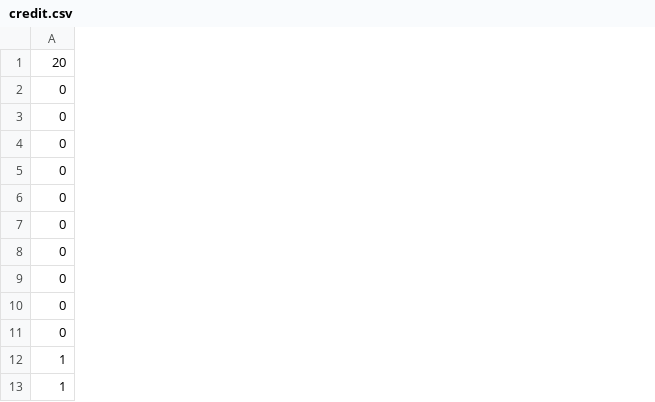
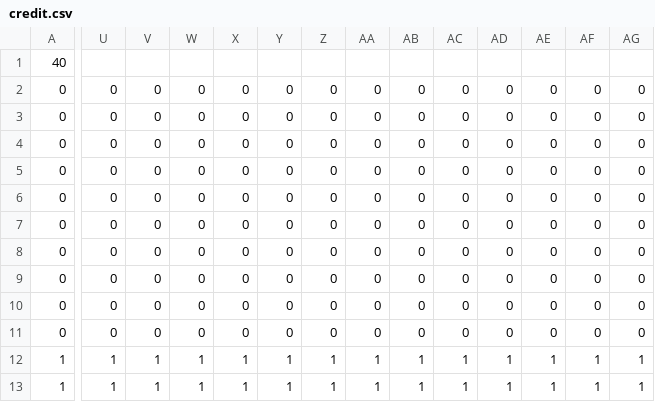
Before and after one commit to TeamTrickle/Trickle, a CSV file: trickleLibrary/OG2D/data/map/credit.csv, drawn as a sheet; only a part is shown, gaps mark what is left out; the diff covers the shown part only; the diff names each change by its address in the sheet, - before the commit and + after, or states it on an @@ line.

Commit message:
credit

```diff
--- a/trickleLibrary/OG2D/data/map/credit.csv
+++ b/trickleLibrary/OG2D/data/map/credit.csv
+column U, rows 2-13: 0 | 0 | 0 | 0 | 0 | 0 | 0 | 0 | 0 | 0 | 1 | 1
+column V, rows 2-13: 0 | 0 | 0 | 0 | 0 | 0 | 0 | 0 | 0 | 0 | 1 | 1
+column W, rows 2-13: 0 | 0 | 0 | 0 | 0 | 0 | 0 | 0 | 0 | 0 | 1 | 1
+column X, rows 2-13: 0 | 0 | 0 | 0 | 0 | 0 | 0 | 0 | 0 | 0 | 1 | 1
+column Y, rows 2-13: 0 | 0 | 0 | 0 | 0 | 0 | 0 | 0 | 0 | 0 | 1 | 1
+column Z, rows 2-13: 0 | 0 | 0 | 0 | 0 | 0 | 0 | 0 | 0 | 0 | 1 | 1
+column AA, rows 2-13: 0 | 0 | 0 | 0 | 0 | 0 | 0 | 0 | 0 | 0 | 1 | 1
+column AB, rows 2-13: 0 | 0 | 0 | 0 | 0 | 0 | 0 | 0 | 0 | 0 | 1 | 1
+column AC, rows 2-13: 0 | 0 | 0 | 0 | 0 | 0 | 0 | 0 | 0 | 0 | 1 | 1
+column AD, rows 2-13: 0 | 0 | 0 | 0 | 0 | 0 | 0 | 0 | 0 | 0 | 1 | 1
+column AE, rows 2-13: 0 | 0 | 0 | 0 | 0 | 0 | 0 | 0 | 0 | 0 | 1 | 1
+column AF, rows 2-13: 0 | 0 | 0 | 0 | 0 | 0 | 0 | 0 | 0 | 0 | 1 | 1
+column AG, rows 2-13: 0 | 0 | 0 | 0 | 0 | 0 | 0 | 0 | 0 | 0 | 1 | 1
-A1: 20
+A1: 40
```
Also changed, not shown: 7 added columns elsewhere in this file, 3 other files.
